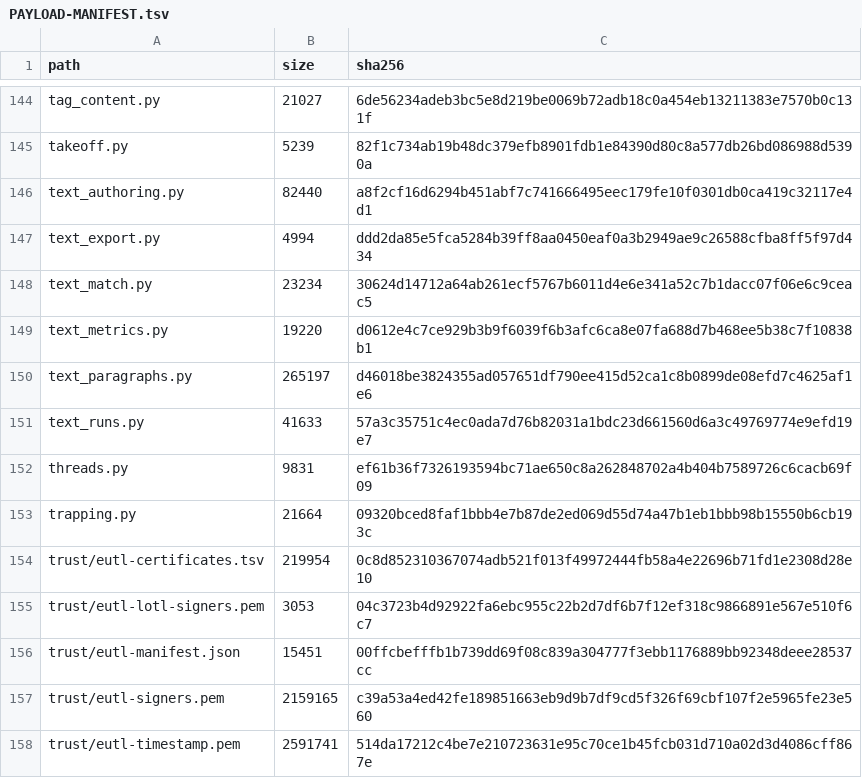
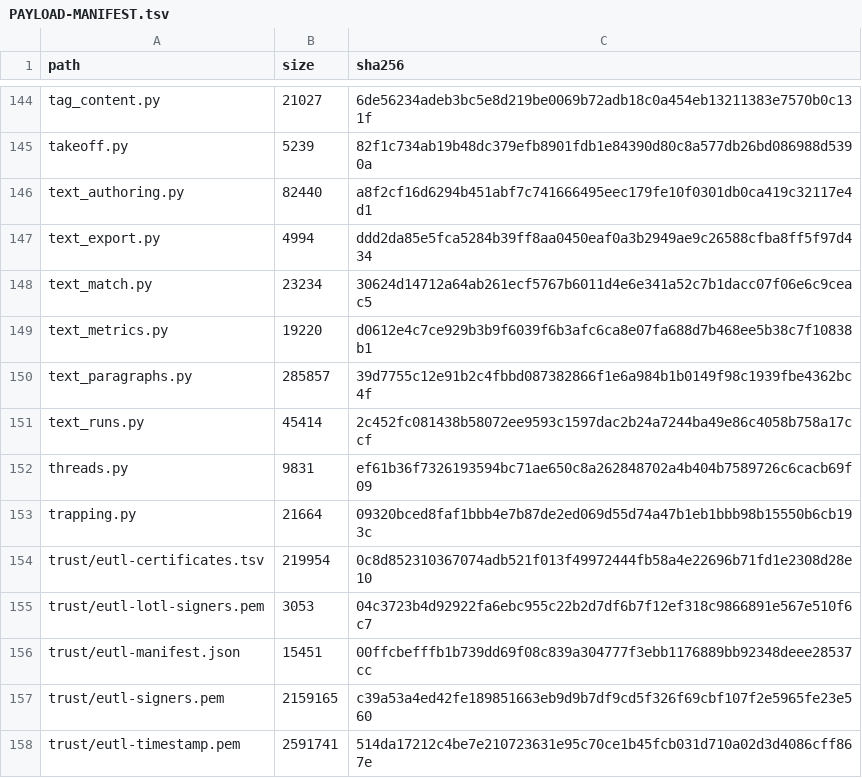
Before and after one commit to pdftl-dev/Spectra-PDF, a TSV file: src/engine/PAYLOAD-MANIFEST.tsv, drawn as a sheet; only a part is shown, gaps mark what is left out.

```diff
--- a/src/engine/PAYLOAD-MANIFEST.tsv
+++ b/src/engine/PAYLOAD-MANIFEST.tsv
@@ -149,4 +149,4 @@ text_match.py	23234	30624d14712a64ab261ecf5767b6011d4e6e341a52c7b1dacc07f06e6c9c
 text_metrics.py	19220	d0612e4c7ce929b3b9f6039f6b3afc6ca8e07fa688d7b468ee5b38c7f10838b1
-text_paragraphs.py	265197	d46018be3824355ad057651df790ee415d52ca1c8b0899de08efd7c4625af1e6
-text_runs.py	41633	57a3c35751c4ec0ada7d76b82031a1bdc23d661560d6a3c49769774e9efd19e7
+text_paragraphs.py	285857	39d7755c12e91b2c4fbbd087382866f1e6a984b1b0149f98c1939fbe4362bc4f
+text_runs.py	45414	2c452fc081438b58072ee9593c1597dac2b24a7244ba49e86c4058b758a17ccf
 threads.py	9831	ef61b36f7326193594bc71ae650c8a262848702a4b404b7589726c6cacb69f09
```
Also changed, not shown: src/renderer/locales/engine-messages.tsv, 39 other files.
